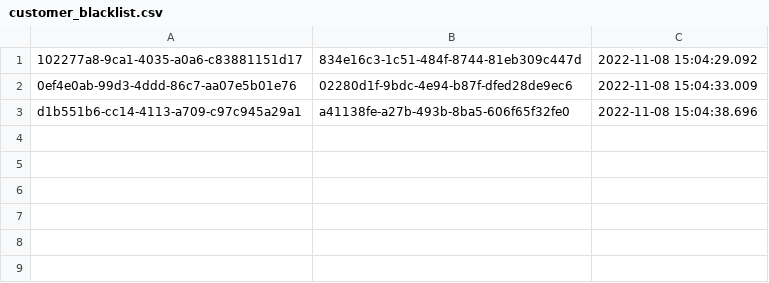
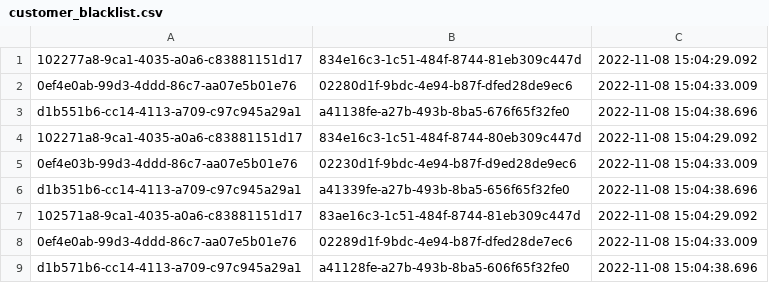
Before and after one commit to prgrms-be-devcourse/springboot-basic, a CSV file: store/customer_blacklist.csv, drawn as a sheet.

```diff
--- a/store/customer_blacklist.csv
+++ b/store/customer_blacklist.csv
@@ -2,2 +2,8 @@
 0ef4e0ab-99d3-4ddd-86c7-aa07e5b01e76, 02280d1f-9bdc-4e94-b87f-dfed28de9ec6, 2022-11-08 15:04:33.009
-d1b551b6-cc14-4113-a709-c97c945a29a1, a41138fe-a27b-493b-8ba5-606f65f32fe0, 2022-11-08 15:04:38.696
+d1b551b6-cc14-4113-a709-c97c945a29a1, a41138fe-a27b-493b-8ba5-676f65f32fe0, 2022-11-08 15:04:38.696
+102271a8-9ca1-4035-a0a6-c83881151d17, 834e16c3-1c51-484f-8744-80eb309c447d, 2022-11-08 15:04:29.092
+0ef4e03b-99d3-4ddd-86c7-aa07e5b01e76, 02230d1f-9bdc-4e94-b87f-d9ed28de9ec6, 2022-11-08 15:04:33.009
+d1b351b6-cc14-4113-a709-c97c945a29a1, a41339fe-a27b-493b-8ba5-656f65f32fe0, 2022-11-08 15:04:38.696
+102571a8-9ca1-4035-a0a6-c83881151d17, 83ae16c3-1c51-484f-8744-81eb309c447d, 2022-11-08 15:04:29.092
+0ef4e0ab-99d3-4ddd-86c7-aa07e5b01e76, 02289d1f-9bdc-4e94-b87f-dfed28de7ec6, 2022-11-08 15:04:33.009
+d1b571b6-cc14-4113-a709-c97c945a29a1, a41128fe-a27b-493b-8ba5-606f65f32fe0, 2022-11-08 15:04:38.696
```
Also changed, not shown: 3 other files.
